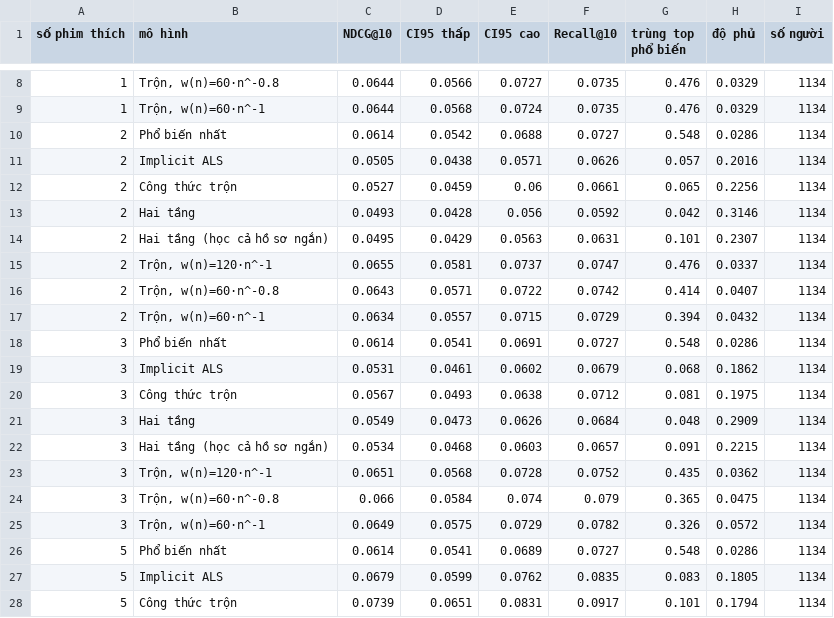
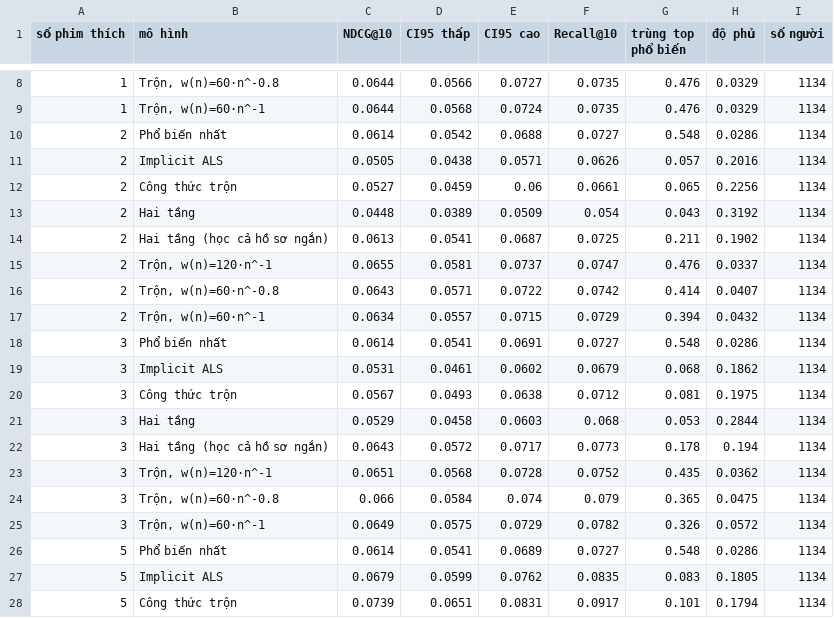
Before and after one commit to tiherd23/movie-recommender, a CSV file: results/cold_start_seed4_min10.csv, drawn as a sheet; only a part is shown, gaps mark what is left out; the diff covers the shown part only.

```diff
--- a/results/cold_start_seed4_min10.csv
+++ b/results/cold_start_seed4_min10.csv
@@ -12,4 +12,4 @@ số phim thích,mô hình,NDCG@10,CI95 thấp,CI95 cao,Recall@10,trùng top ph
 2,Công thức trộn,0.0527,0.0459,0.06,0.0661,0.065,0.2256,1134
-2,Hai tầng,0.0493,0.0428,0.056,0.0592,0.042,0.3146,1134
-2,Hai tầng (học cả hồ sơ ngắn),0.0495,0.0429,0.0563,0.0631,0.101,0.2307,1134
+2,Hai tầng,0.0448,0.0389,0.0509,0.054,0.043,0.3192,1134
+2,Hai tầng (học cả hồ sơ ngắn),0.0613,0.0541,0.0687,0.0725,0.211,0.1902,1134
 2,"Trộn, w(n)=120·n^-1",0.0655,0.0581,0.0737,0.0747,0.476,0.0337,1134
@@ -20,4 +20,4 @@ số phim thích,mô hình,NDCG@10,CI95 thấp,CI95 cao,Recall@10,trùng top ph
 3,Công thức trộn,0.0567,0.0493,0.0638,0.0712,0.081,0.1975,1134
-3,Hai tầng,0.0549,0.0473,0.0626,0.0684,0.048,0.2909,1134
-3,Hai tầng (học cả hồ sơ ngắn),0.0534,0.0468,0.0603,0.0657,0.091,0.2215,1134
+3,Hai tầng,0.0529,0.0458,0.0603,0.068,0.053,0.2844,1134
+3,Hai tầng (học cả hồ sơ ngắn),0.0643,0.0572,0.0717,0.0773,0.178,0.194,1134
 3,"Trộn, w(n)=120·n^-1",0.0651,0.0568,0.0728,0.0752,0.435,0.0362,1134
```
Also changed, not shown: 82 edited cells elsewhere in this file, results/cold_start_min10.csv, results/cold_start_pooled_min10.csv, 25 other files.
